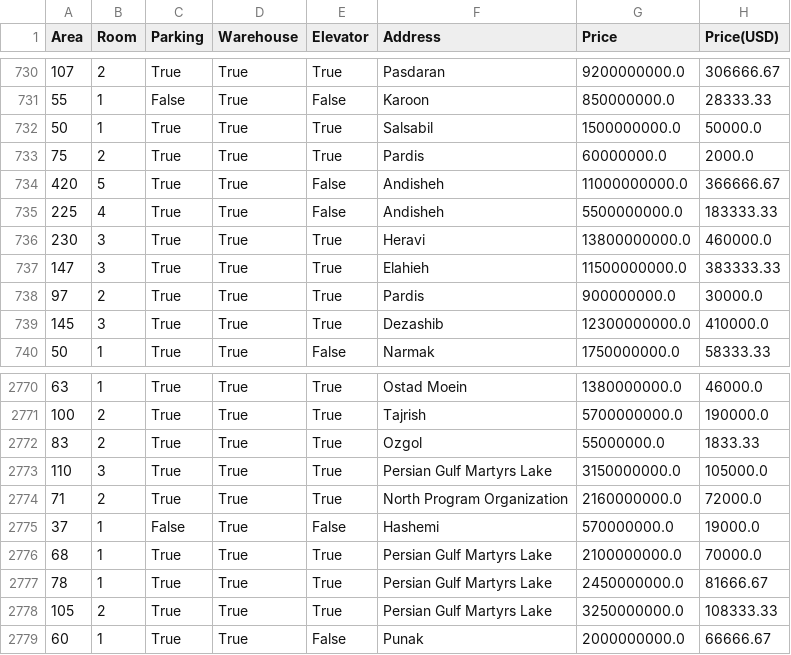
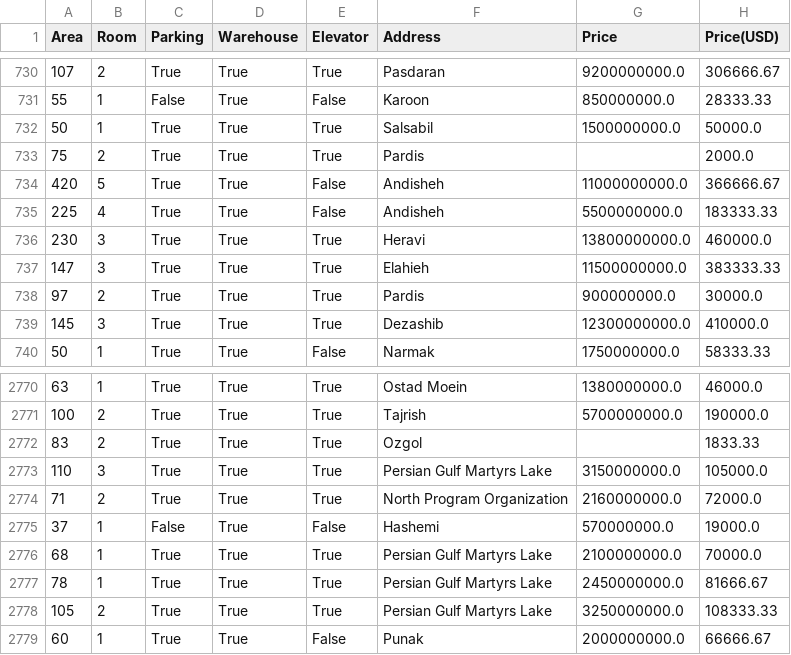
Before and after one commit to parham-mostajir/Machin-Learning, a CSV file: housePrice.csv, drawn as a sheet; only a part is shown, gaps mark what is left out.

Commit message:
Update housePrice.csv

```diff
--- a/housePrice.csv
+++ b/housePrice.csv
@@ -732,3 +732,3 @@ Area,Room,Parking,Warehouse,Elevator,Address,Price,Price(USD)
 50,1,True,True,True,Salsabil,1500000000.0,50000.0
-75,2,True,True,True,Pardis,60000000.0,2000.0
+75,2,True,True,True,Pardis,,2000.0
 420,5,True,True,False,Andisheh,11000000000.0,366666.67
@@ -2771,3 +2771,3 @@ Area,Room,Parking,Warehouse,Elevator,Address,Price,Price(USD)
 100,2,True,True,True,Tajrish,5700000000.0,190000.0
-83,2,True,True,True,Ozgol,55000000.0,1833.33
+83,2,True,True,True,Ozgol,,1833.33
 110,3,True,True,True,Persian Gulf Martyrs Lake,3150000000.0,105000.0
```
